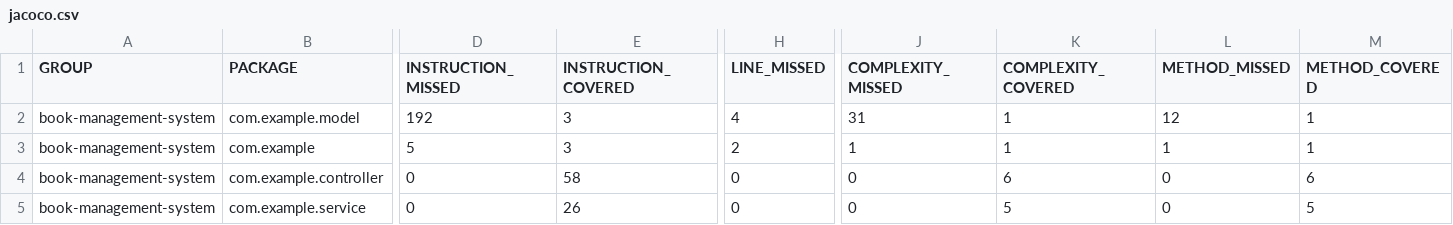
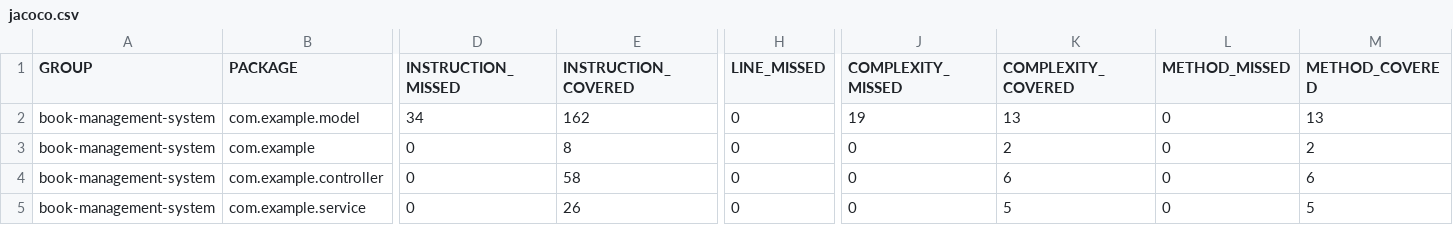
Before and after one commit to mumaralfajar/book-management-system, a CSV file: target/site/jacoco/jacoco.csv, drawn as a sheet; only a part is shown, gaps mark what is left out; the diff covers the shown part only; the diff names each change by its address in the sheet, - before the commit and + after, or states it on an @@ line.

```diff
--- a/target/site/jacoco/jacoco.csv
+++ b/target/site/jacoco/jacoco.csv
-D2 (INSTRUCTION_MISSED): 192
+D2 (INSTRUCTION_MISSED): 34
-E2 (INSTRUCTION_COVERED): 3
+E2 (INSTRUCTION_COVERED): 162
-H2 (LINE_MISSED): 4
+H2 (LINE_MISSED): 0
-J2 (COMPLEXITY_MISSED): 31
+J2 (COMPLEXITY_MISSED): 19
-K2 (COMPLEXITY_COVERED): 1
+K2 (COMPLEXITY_COVERED): 13
-L2 (METHOD_MISSED): 12
+L2 (METHOD_MISSED): 0
-M2 (METHOD_COVERED): 1
+M2 (METHOD_COVERED): 13
-D3 (INSTRUCTION_MISSED): 5
+D3 (INSTRUCTION_MISSED): 0
-E3 (INSTRUCTION_COVERED): 3
+E3 (INSTRUCTION_COVERED): 8
-H3 (LINE_MISSED): 2
+H3 (LINE_MISSED): 0
-J3 (COMPLEXITY_MISSED): 1
+J3 (COMPLEXITY_MISSED): 0
-K3 (COMPLEXITY_COVERED): 1
+K3 (COMPLEXITY_COVERED): 2
-L3 (METHOD_MISSED): 1
+L3 (METHOD_MISSED): 0
-M3 (METHOD_COVERED): 1
+M3 (METHOD_COVERED): 2
```
Also changed, not shown: 3 edited cells elsewhere in this file, 26 other files.
